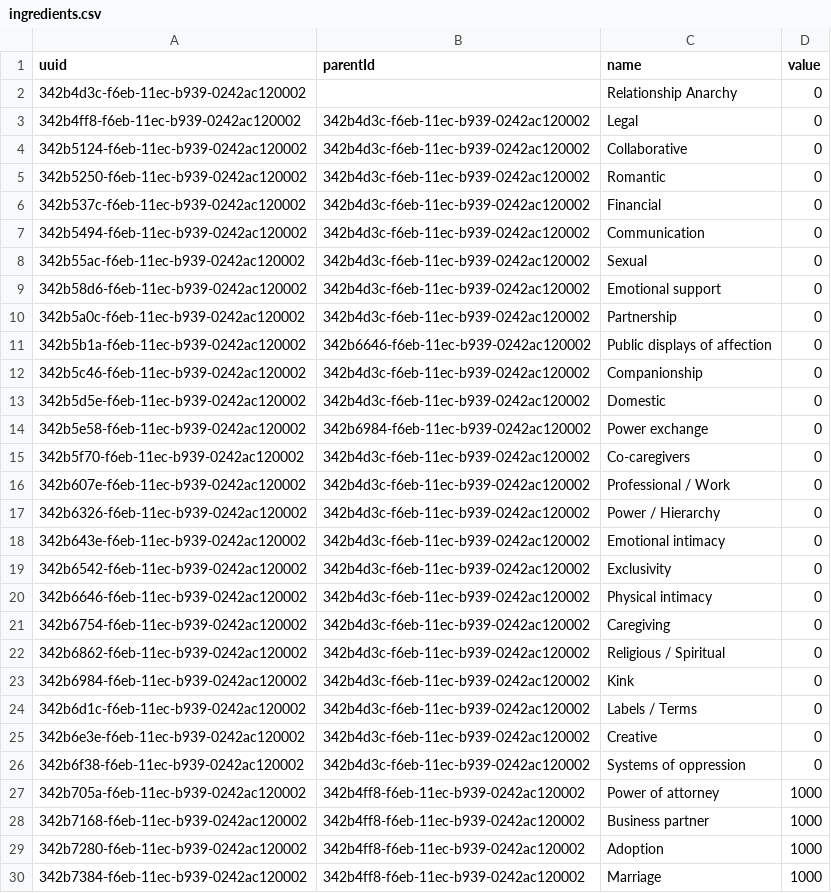
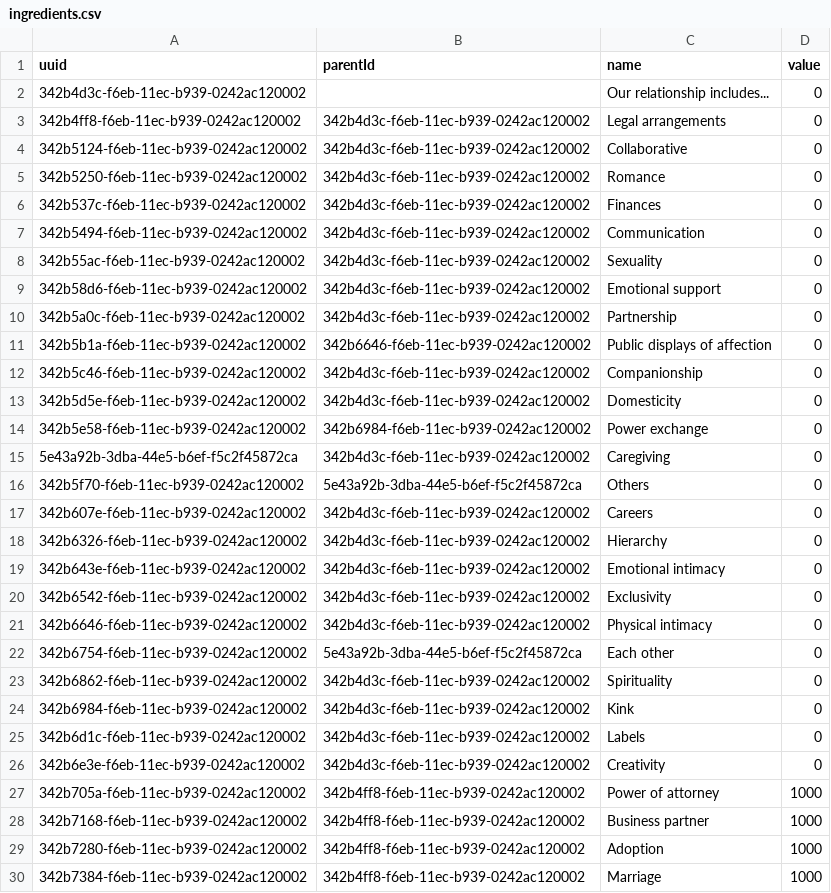
Before and after one commit to duizendnegen/sunburst-smorgasbord, a CSV file: assets/ingredients.csv, drawn as a sheet; only a part is shown; the diff covers the shown part only.

```diff
--- a/assets/ingredients.csv
+++ b/assets/ingredients.csv
@@ -1,9 +1,9 @@
 uuid,parentId,name,value
-342b4d3c-f6eb-11ec-b939-0242ac120002,,Relationship Anarchy,0
-342b4ff8-f6eb-11ec-b939-0242ac120002,342b4d3c-f6eb-11ec-b939-0242ac120002,Legal,0
+342b4d3c-f6eb-11ec-b939-0242ac120002,,Our relationship includes...,0
+342b4ff8-f6eb-11ec-b939-0242ac120002,342b4d3c-f6eb-11ec-b939-0242ac120002,Legal arrangements,0
 342b5124-f6eb-11ec-b939-0242ac120002,342b4d3c-f6eb-11ec-b939-0242ac120002,Collaborative,0
-342b5250-f6eb-11ec-b939-0242ac120002,342b4d3c-f6eb-11ec-b939-0242ac120002,Romantic,0
-342b537c-f6eb-11ec-b939-0242ac120002,342b4d3c-f6eb-11ec-b939-0242ac120002,Financial,0
+342b5250-f6eb-11ec-b939-0242ac120002,342b4d3c-f6eb-11ec-b939-0242ac120002,Romance,0
+342b537c-f6eb-11ec-b939-0242ac120002,342b4d3c-f6eb-11ec-b939-0242ac120002,Finances,0
 342b5494-f6eb-11ec-b939-0242ac120002,342b4d3c-f6eb-11ec-b939-0242ac120002,Communication,0
-342b55ac-f6eb-11ec-b939-0242ac120002,342b4d3c-f6eb-11ec-b939-0242ac120002,Sexual,0
+342b55ac-f6eb-11ec-b939-0242ac120002,342b4d3c-f6eb-11ec-b939-0242ac120002,Sexuality,0
 342b58d6-f6eb-11ec-b939-0242ac120002,342b4d3c-f6eb-11ec-b939-0242ac120002,Emotional support,0
@@ -12,7 +12,8 @@ uuid,parentId,name,value
 342b5c46-f6eb-11ec-b939-0242ac120002,342b4d3c-f6eb-11ec-b939-0242ac120002,Companionship,0
-342b5d5e-f6eb-11ec-b939-0242ac120002,342b4d3c-f6eb-11ec-b939-0242ac120002,Domestic,0
+342b5d5e-f6eb-11ec-b939-0242ac120002,342b4d3c-f6eb-11ec-b939-0242ac120002,Domesticity,0
 342b5e58-f6eb-11ec-b939-0242ac120002,342b6984-f6eb-11ec-b939-0242ac120002,Power exchange,0
-342b5f70-f6eb-11ec-b939-0242ac120002,342b4d3c-f6eb-11ec-b939-0242ac120002,Co-caregivers,0
-342b607e-f6eb-11ec-b939-0242ac120002,342b4d3c-f6eb-11ec-b939-0242ac120002,Professional / Work,0
-342b6326-f6eb-11ec-b939-0242ac120002,342b4d3c-f6eb-11ec-b939-0242ac120002,Power / Hierarchy,0
+5e43a92b-3dba-44e5-b6ef-f5c2f45872ca,342b4d3c-f6eb-11ec-b939-0242ac120002,Caregiving,0
+342b5f70-f6eb-11ec-b939-0242ac120002,5e43a92b-3dba-44e5-b6ef-f5c2f45872ca,Others,0
+342b607e-f6eb-11ec-b939-0242ac120002,342b4d3c-f6eb-11ec-b939-0242ac120002,Careers,0
+342b6326-f6eb-11ec-b939-0242ac120002,342b4d3c-f6eb-11ec-b939-0242ac120002,Hierarchy,0
 342b643e-f6eb-11ec-b939-0242ac120002,342b4d3c-f6eb-11ec-b939-0242ac120002,Emotional intimacy,0
@@ -20,8 +21,7 @@ uuid,parentId,name,value
 342b6646-f6eb-11ec-b939-0242ac120002,342b4d3c-f6eb-11ec-b939-0242ac120002,Physical intimacy,0
-342b6754-f6eb-11ec-b939-0242ac120002,342b4d3c-f6eb-11ec-b939-0242ac120002,Caregiving,0
-342b6862-f6eb-11ec-b939-0242ac120002,342b4d3c-f6eb-11ec-b939-0242ac120002,Religious / Spiritual,0
+342b6754-f6eb-11ec-b939-0242ac120002,5e43a92b-3dba-44e5-b6ef-f5c2f45872ca,Each other,0
+342b6862-f6eb-11ec-b939-0242ac120002,342b4d3c-f6eb-11ec-b939-0242ac120002,Spirituality,0
 342b6984-f6eb-11ec-b939-0242ac120002,342b4d3c-f6eb-11ec-b939-0242ac120002,Kink,0
-342b6d1c-f6eb-11ec-b939-0242ac120002,342b4d3c-f6eb-11ec-b939-0242ac120002,Labels / Terms,0
-342b6e3e-f6eb-11ec-b939-0242ac120002,342b4d3c-f6eb-11ec-b939-0242ac120002,Creative,0
-342b6f38-f6eb-11ec-b939-0242ac120002,342b4d3c-f6eb-11ec-b939-0242ac120002,Systems of oppression,0
+342b6d1c-f6eb-11ec-b939-0242ac120002,342b4d3c-f6eb-11ec-b939-0242ac120002,Labels,0
+342b6e3e-f6eb-11ec-b939-0242ac120002,342b4d3c-f6eb-11ec-b939-0242ac120002,Creativity,0
 342b705a-f6eb-11ec-b939-0242ac120002,342b4ff8-f6eb-11ec-b939-0242ac120002,Power of attorney,1000
```
Also changed, not shown: 12 removed rows and 3 edited cells elsewhere in this file, 1 other file.
